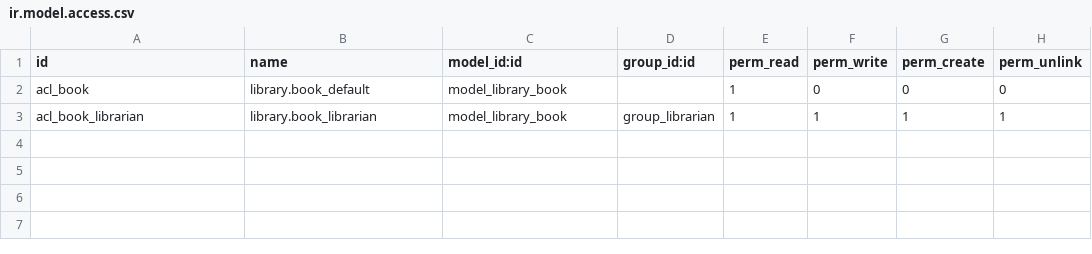
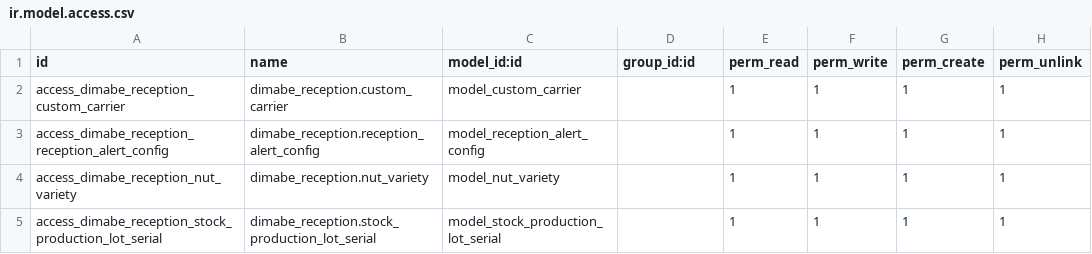
Before and after one commit to Practica2020/la_invernada, a CSV file: my_library/security/ir.model.access.csv, drawn as a sheet.

```diff
--- a/my_library/security/ir.model.access.csv
+++ b/my_library/security/ir.model.access.csv
@@ -1,3 +1,5 @@
 id,name,model_id:id,group_id:id,perm_read,perm_write,perm_create,perm_unlink
-acl_book,library.book_default,model_library_book,,1,0,0,0
-acl_book_librarian,library.book_librarian,model_library_book,group_librarian,1,1,1,1
+access_dimabe_reception_custom_carrier,dimabe_reception.custom_carrier,model_custom_carrier,,1,1,1,1
+access_dimabe_reception_reception_alert_config,dimabe_reception.reception_alert_config,model_reception_alert_config,,1,1,1,1
+access_dimabe_reception_nut_variety,dimabe_reception.nut_variety,model_nut_variety,,1,1,1,1
+access_dimabe_reception_stock_production_lot_serial, dimabe_reception.stock_production_lot_serial,model_stock_production_lot_serial,,1,1,1,1
```
Also changed, not shown: 38 other files.
